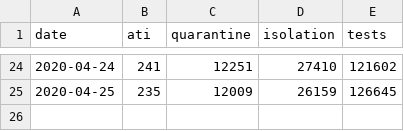
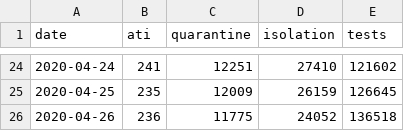
Before and after one commit to gabrielpreda/covid_19_ro, a CSV file: ro_covid_19_time_series/ro_covid_19_country_data_time_series.csv, drawn as a sheet; only a part is shown, gaps mark what is left out.

```diff
--- a/ro_covid_19_time_series/ro_covid_19_country_data_time_series.csv
+++ b/ro_covid_19_time_series/ro_covid_19_country_data_time_series.csv
@@ -25 +25,2 @@ date,ati,quarantine,isolation,tests
 2020-04-25,235,12009,26159,126645
+2020-04-26,236,11775,24052,136518
```
Also changed, not shown: ro_covid_19_time_series/ro_covid_19_time_series.csv, 3 other files.
